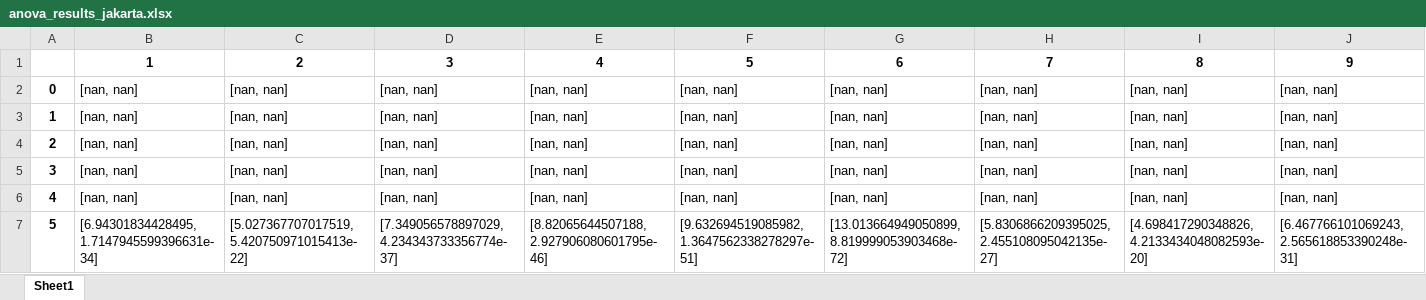
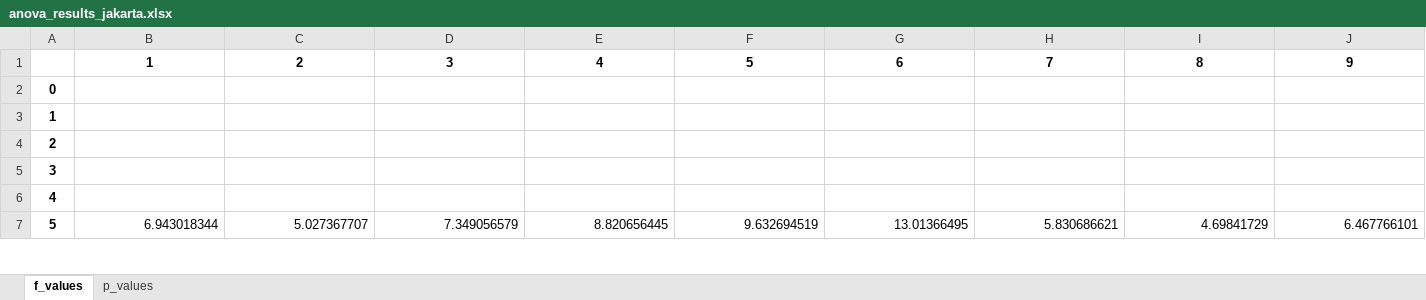
Before and after one commit to ayush4ise/solar-data-analysis, an Excel workbook: results/anova_results_jakarta.xlsx, sheet f_values, drawn as a sheet; only a part is shown; values as stored, in another font and other column widths than the file's, no borders; the diff covers the shown part only; the diff names each change by its address in the sheet, - before the commit and + after, or states it on an @@ line.

Commit message:
anova results

```diff
--- a/results/anova_results_jakarta.xlsx (sheet f_values)
+++ b/results/anova_results_jakarta.xlsx (sheet f_values)
-sheet tab: Sheet1
+sheet tab: f_values
+sheet tab: p_values
-B2:B6: [nan, nan]
+B2:B6: (empty)
-C2:C6: [nan, nan]
+C2:C6: (empty)
-D2:D6: [nan, nan]
+D2:D6: (empty)
-E2:E6: [nan, nan]
+E2:E6: (empty)
-F2:F6: [nan, nan]
+F2:F6: (empty)
-G2:G6: [nan, nan]
+G2:G6: (empty)
-H2:H6: [nan, nan]
+H2:H6: (empty)
-I2:I6: [nan, nan]
+I2:I6: (empty)
-J2:J6: [nan, nan]
+J2:J6: (empty)
-B7: [6.94301834428495, 1.7147945599396631e-34]
+B7: 6.943018344
-C7: [5.027367707017519, 5.420750971015413e-22]
+C7: 5.027367707
-D7: [7.349056578897029, 4.234343733356774e-37]
+D7: 7.349056579
-E7: [8.82065644507188, 2.927906080601795e-46]
+E7: 8.820656445
-F7: [9.632694519085982, 1.3647562338278297e-51]
+F7: 9.632694519
-G7: [13.013664949050899, 8.819999053903468e-72]
+G7: 13.01366495
-H7: [5.8306866209395025, 2.455108095042135e-27]
+H7: 5.830686621
-I7: [4.698417290348826, 4.2133434048082593e-20]
+I7: 4.69841729
-J7: [6.467766101069243, 2.565618853390248e-31]
+J7: 6.467766101
```
Also changed, not shown: 234 edited cells elsewhere in this sheet, 1 other file.
